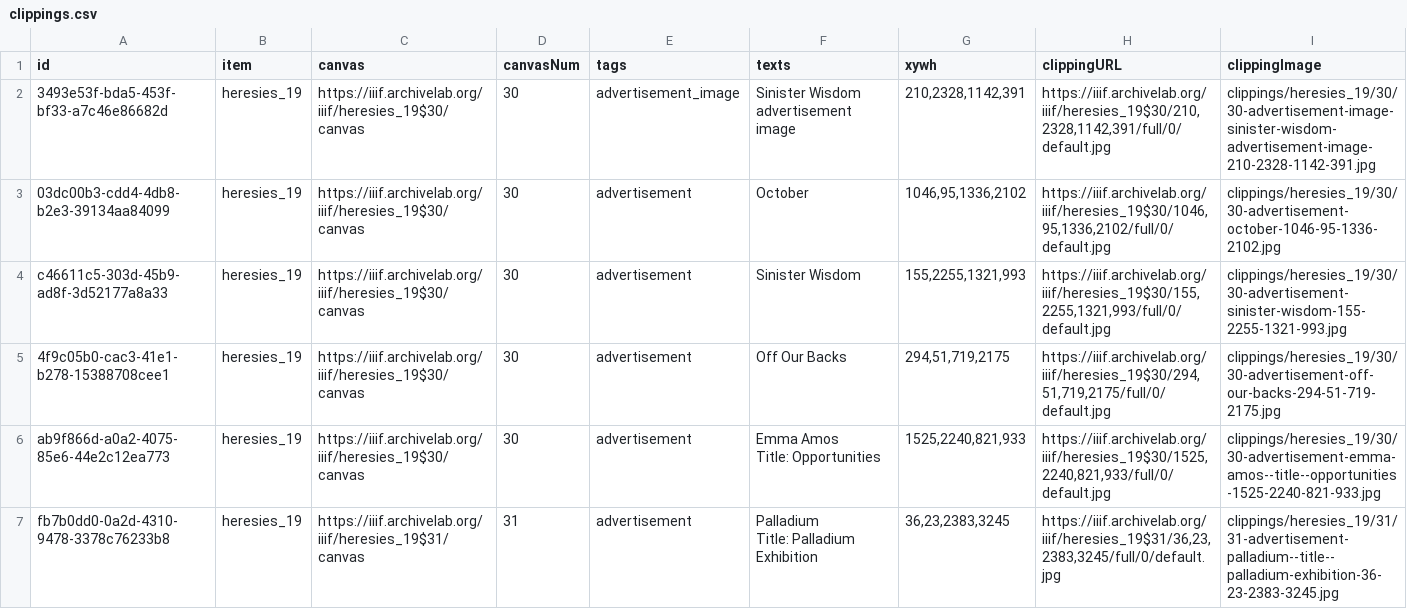
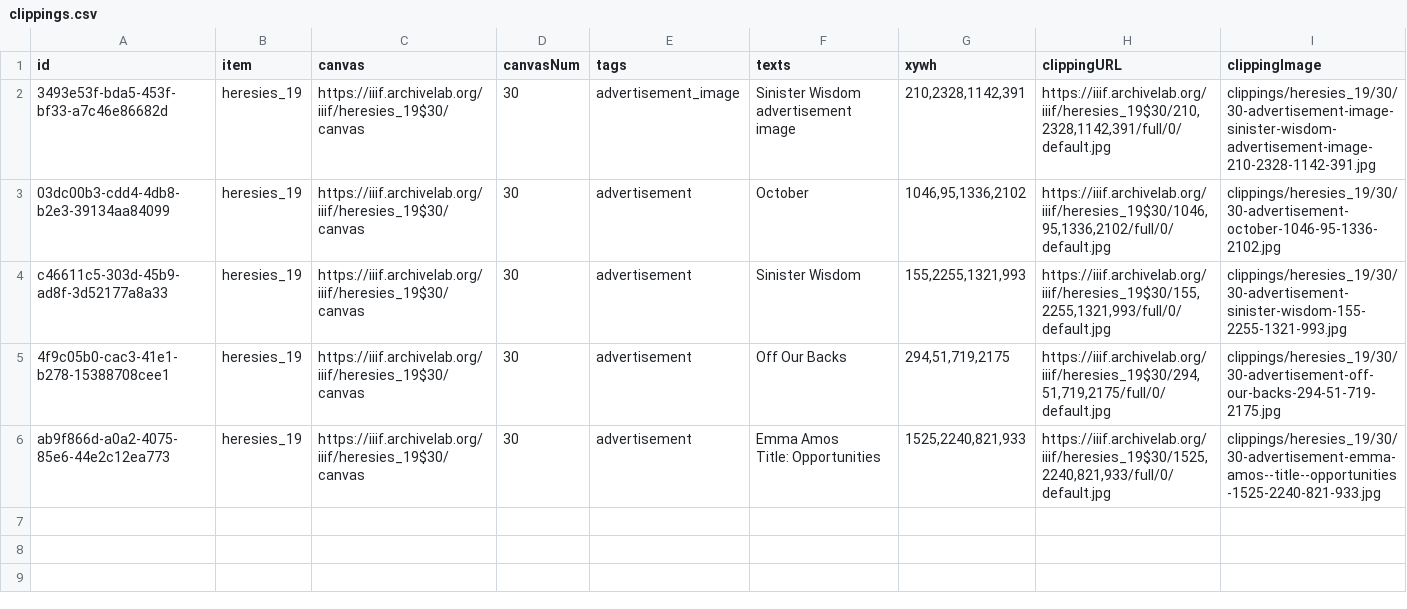
Before and after one commit to timothyarthur/annotate, a CSV file: clippings/heresies_19/clippings.csv, drawn as a sheet; ↵ is a line break in a cell; the diff names each change by its address in the sheet, - before the commit and + after, or states it on an @@ line.

Commit message:
updated clippings csv with new clippings

```diff
--- a/clippings/heresies_19/clippings.csv
+++ b/clippings/heresies_19/clippings.csv
-row 7: fb7b0dd0-0a2d-4310-9478-3378c76233b8 | heresies_19 | https://iiif.archivelab.org/iiif/heresies_19$31/canvas | 31 | advertisement | Palladium ↵ Title: Palladium Exhibition | 36,23,2383,3245 | https://iiif.archivelab.org/iiif/heresies_19$31/36,23,2383,3245/full/0/default.jpg | clippings/heresies_19/31/31-advertisement-palladium--title--palladium-exhibition-36-23-2383-3245.jpg
```
Also changed, not shown: clippings/heresies_16/clippings.csv, clippings/heresies_27/clippings.csv, 1 other file.
